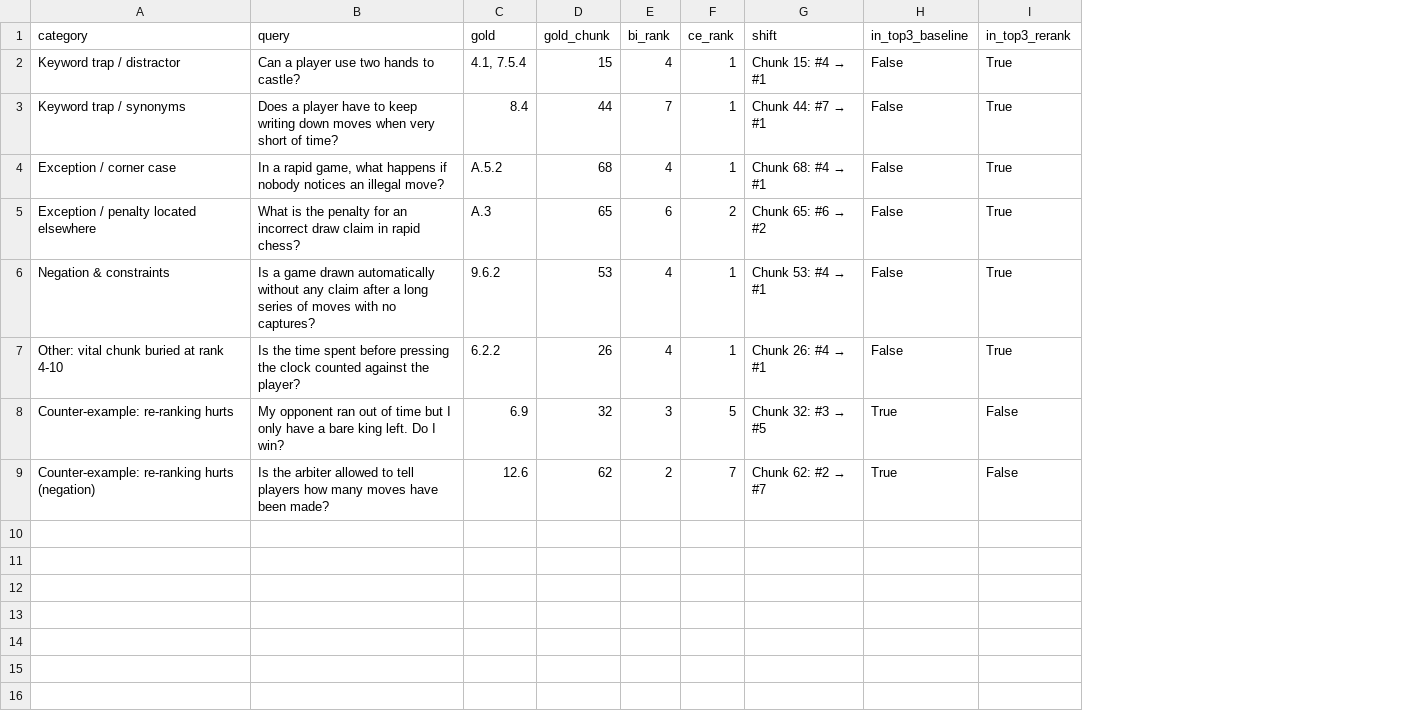
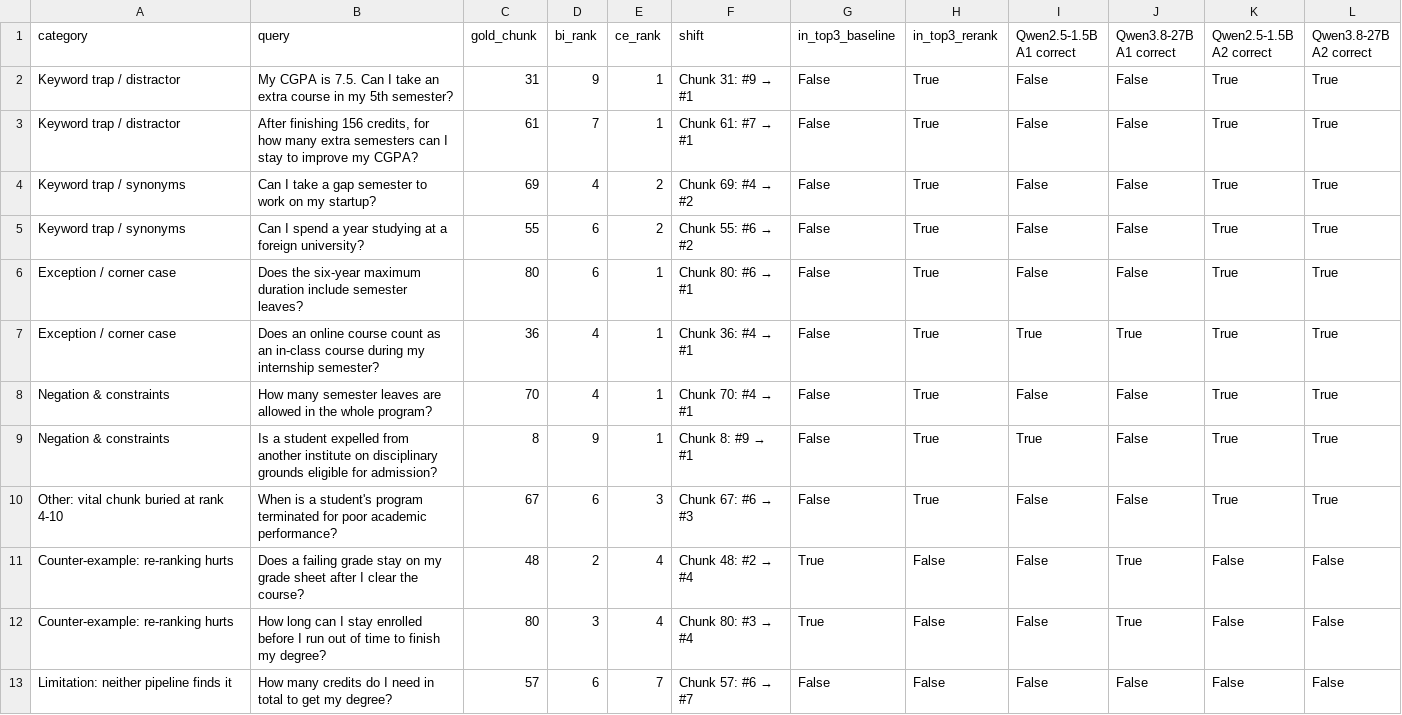
Before and after one commit to AKSHAT0604/rag-baseline-vs-reranking, a CSV file: results/failure_rank_shifts.csv, drawn as a sheet; removed rows and columns are numbered as before the commit, all else as after; the diff names each change by its address in the sheet, - before the commit and + after, or states it on an @@ line.

```diff
--- a/results/failure_rank_shifts.csv
+++ b/results/failure_rank_shifts.csv
-column C (gold), rows 2-4: 4.1, 7.5.4 | 8.4 | A.5.2; rows 6-8: 9.6.2 | 6.2.2 | 6.9
+column I (Qwen2.5-1.5B A1 correct), rows 2-3: False | False; rows 7-9: True | False | True; row 12: False
+column J (Qwen3.8-27B A1 correct), rows 2-3: False | False; rows 7-9: True | False | False; row 12: True
+column K (Qwen2.5-1.5B A2 correct), rows 2-3: True | True; rows 7-9: all True; row 12: False
+column L (Qwen3.8-27B A2 correct), rows 2-3: True | True; rows 7-9: all True; row 12: False
-B2 (query): Can a player use two hands to castle?
+B2 (query): My CGPA is 7.5. Can I take an extra course in my 5th semester?
-C2 (gold_chunk): 15
+C2 (gold_chunk): 31
-D2 (bi_rank): 4
+D2 (bi_rank): 9
@@ F2 (shift): Chunk 15: #4 → #1 → Chunk 31: #9 → #1 @@
-A3 (category): Keyword trap / synonyms
+A3 (category): Keyword trap / distractor
-B3 (query): Does a player have to keep writing down moves when very short of time?
+B3 (query): After finishing 156 credits, for how many extra semesters can I stay to improve my CGPA?
-C3 (gold_chunk): 44
+C3 (gold_chunk): 61
@@ F3 (shift): Chunk 44: #7 → #1 → Chunk 61: #7 → #1 @@
+row 4: Keyword trap / synonyms | Can I take a gap semester to work on my startup? | 69 | 4 | 2 | Chunk 69: #4 → #2 | False | True | False | False | True | True
+row 5: Keyword trap / synonyms | Can I spend a year studying at a foreign university? | 55 | 6 | 2 | Chunk 55: #6 → #2 | False | True | False | False | True | True
+row 6: Exception / corner case | Does the six-year maximum duration include semester leaves? | 80 | 6 | 1 | Chunk 80: #6 → #1 | False | True | False | False | True | True
-B7 (query): In a rapid game, what happens if nobody notices an illegal move?
+B7 (query): Does an online course count as an in-class course during my internship semester?
-C7 (gold_chunk): 68
+C7 (gold_chunk): 36
@@ F7 (shift): Chunk 68: #4 → #1 → Chunk 36: #4 → #1 @@
-row 5: Exception / penalty located elsewhere | What is the penalty for an incorrect draw claim in rapid chess? | A.3 | 65 | 6 | 2 | Chunk 65: #6 → #2 | False | True
-B8 (query): Is a game drawn automatically without any claim after a long series of moves with no captures?
+B8 (query): How many semester leaves are allowed in the whole program?
-C8 (gold_chunk): 53
+C8 (gold_chunk): 70
@@ F8 (shift): Chunk 53: #4 → #1 → Chunk 70: #4 → #1 @@
-A9 (category): Other: vital chunk buried at rank 4-10
+A9 (category): Negation & constraints
-B9 (query): Is the time spent before pressing the clock counted against the player?
+B9 (query): Is a student expelled from another institute on disciplinary grounds eligible for admission?
-C9 (gold_chunk): 26
+C9 (gold_chunk): 8
-D9 (bi_rank): 4
+D9 (bi_rank): 9
@@ F9 (shift): Chunk 26: #4 → #1 → Chunk 8: #9 → #1 @@
+row 10: Other: vital chunk buried at rank 4-10 | When is a student's program terminated for poor academic performance? | 67 | 6 | 3 | Chunk 67: #6 → #3 | False | True | False | False | True | True
+row 11: Counter-example: re-ranking hurts | Does a failing grade stay on my grade sheet after I clear the course? | 48 | 2 | 4 | Chunk 48: #2 → #4 | True | False | False | True | False | False
-B12 (query): My opponent ran out of time but I only have a bare king left. Do I win?
+B12 (query): How long can I stay enrolled before I run out of time to finish my degree?
-C12 (gold_chunk): 32
+C12 (gold_chunk): 80
-E12 (ce_rank): 5
+E12 (ce_rank): 4
@@ F12 (shift): Chunk 32: #3 → #5 → Chunk 80: #3 → #4 @@
-row 9: Counter-example: re-ranking hurts (negation) | Is the arbiter allowed to tell players how many moves have been made? | 12.6 | 62 | 2 | 7 | Chunk 62: #2 → #7 | True | False
+row 13: Limitation: neither pipeline finds it | How many credits do I need in total to get my degree? | 57 | 6 | 7 | Chunk 57: #6 → #7 | False | False | False | False | False | False
```
Also changed, not shown: results/latency_retrieval.csv, results/scaling_extrapolation.csv, 15 other files.
